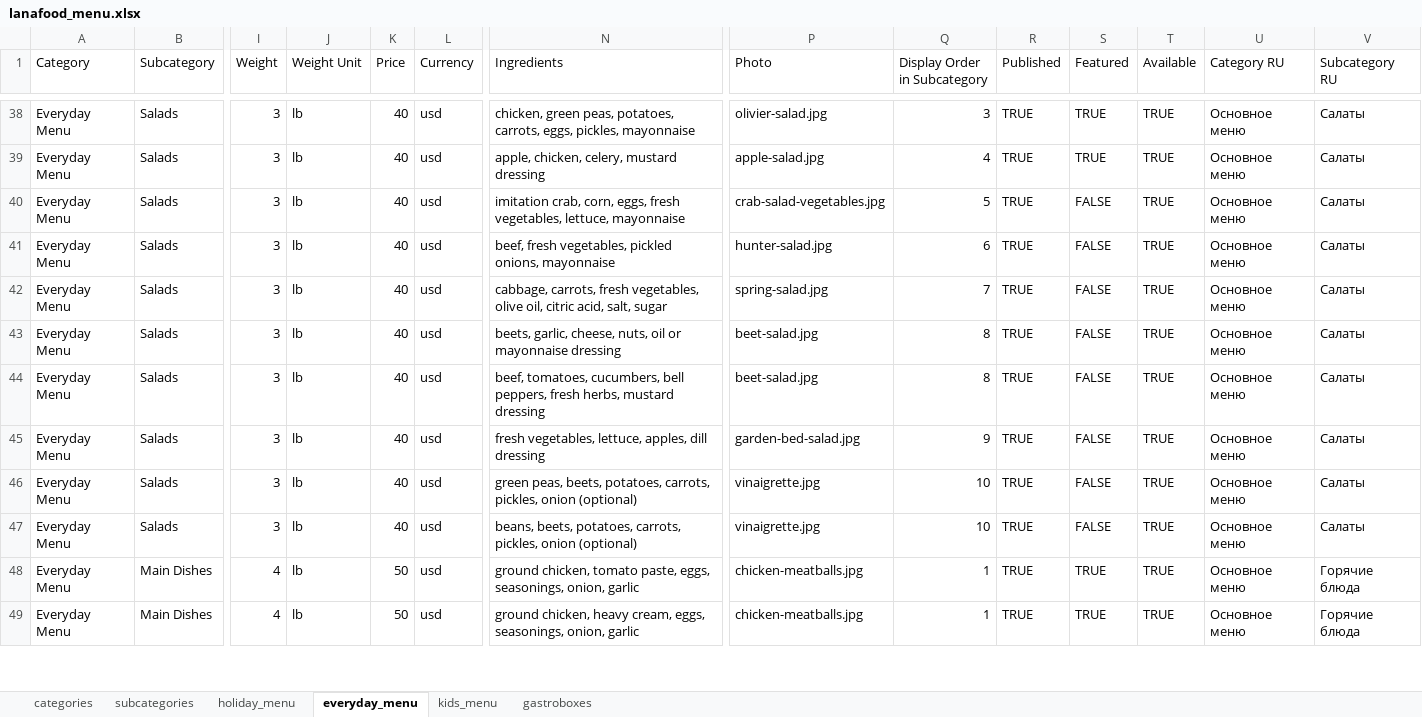
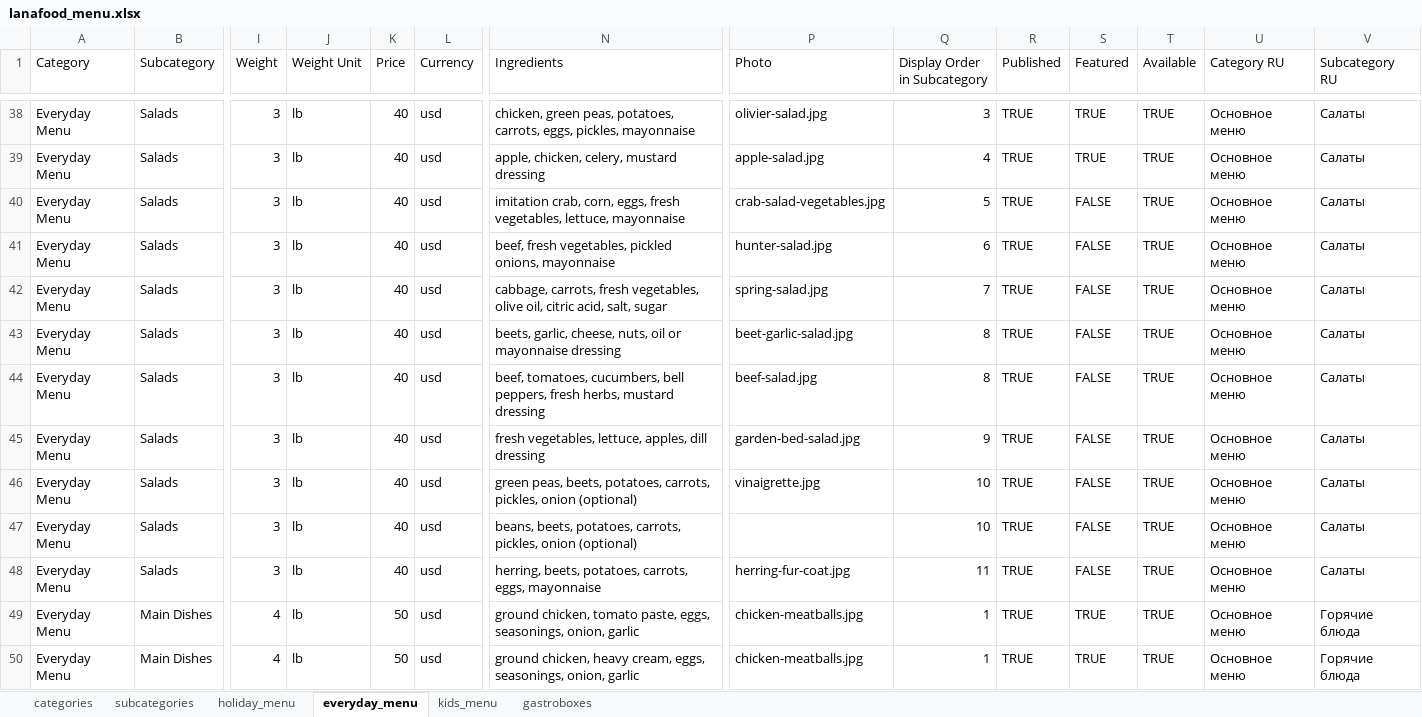
Before and after one commit to volharahulia/lana-food, an Excel workbook: docs/lanafood_menu.xlsx, sheet everyday_menu, drawn as a sheet; only a part is shown, gaps mark what is left out; values as stored, in another font and other column widths than the file's, no cell formats; charts and pictures not drawn; rows hold the shown columns only; the diff covers the shown part only; the diff names each change by its address in the sheet, - before the commit and + after, or states it on an @@ line.

Commit message:
Mlti photos in menu cards added

```diff
--- a/docs/lanafood_menu.xlsx (sheet everyday_menu)
+++ b/docs/lanafood_menu.xlsx (sheet everyday_menu)
-P43 (Photo): beet-salad.jpg
+P43 (Photo): beet-garlic-salad.jpg
-P44 (Photo): beet-salad.jpg
+P44 (Photo): beef-salad.jpg
-P47 (Photo): vinaigrette.jpg
+P47 (Photo): (empty)
+row 48: Everyday Menu | Salads | 3 | lb | 40 | usd | herring, beets, potatoes, carrots, eggs, mayonnaise | herring-fur-coat.jpg | 11 | TRUE | FALSE | TRUE | Основное меню | Салаты
```
Also changed, not shown: 43 edited cells elsewhere in this sheet, sheet holiday_menu, sheet gastroboxes, sheet kids_menu, cell formats, 29 other files.
